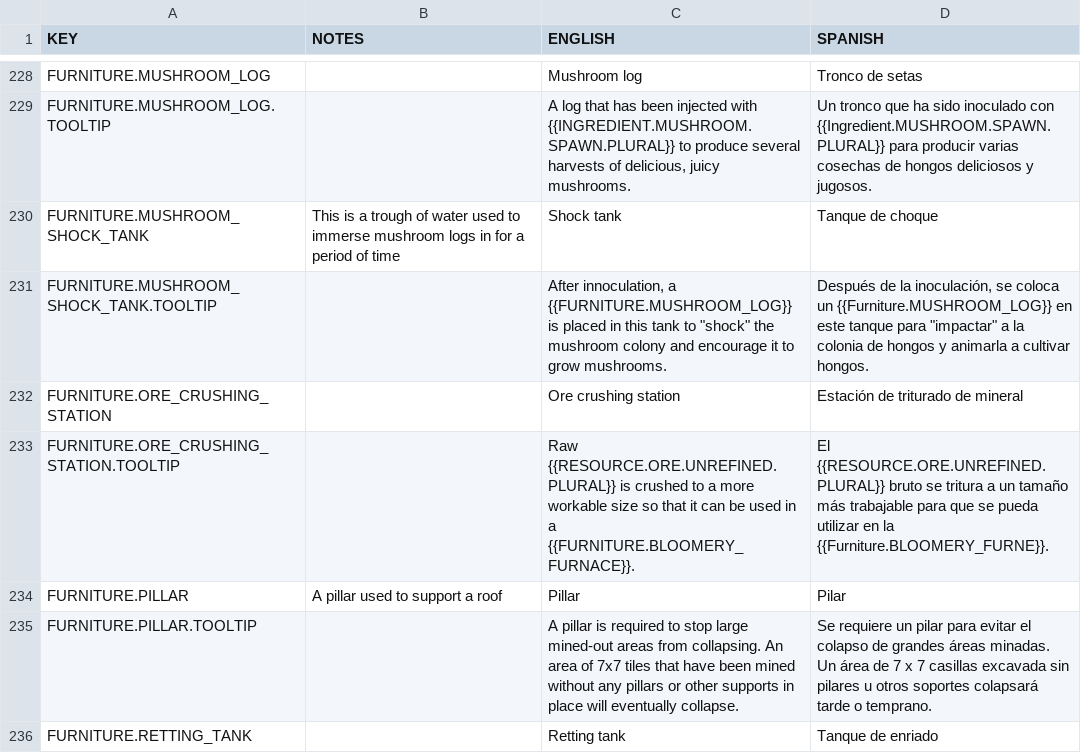
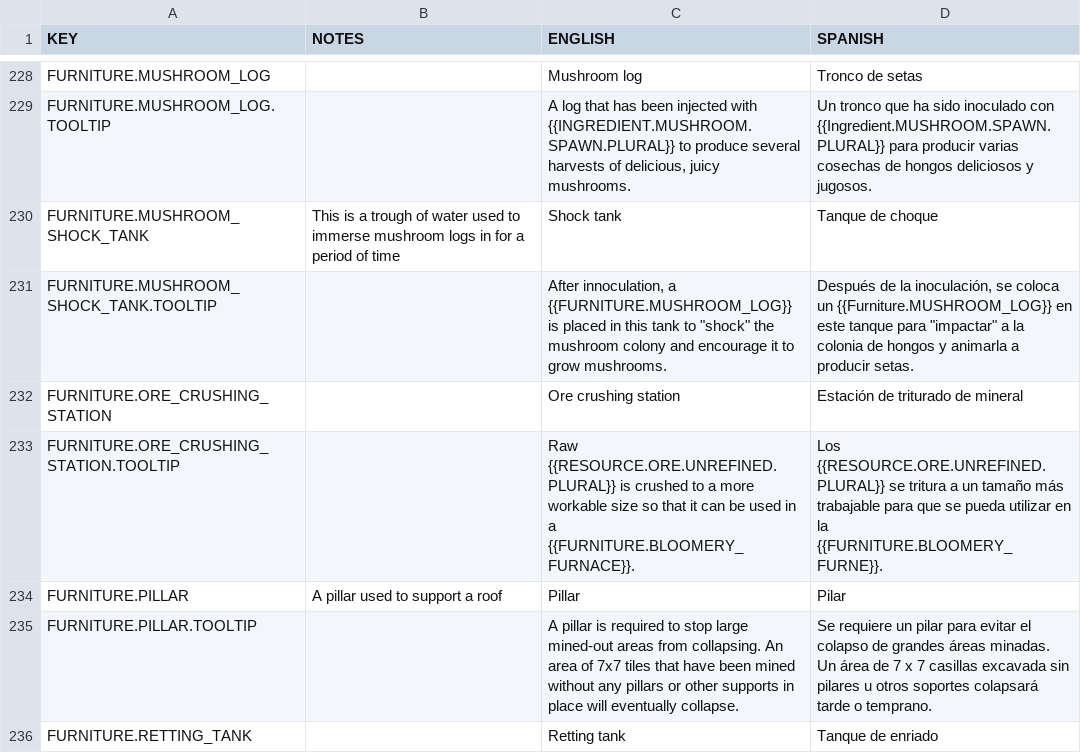
Before and after one commit to AndyDL24/King-under-the-Mountain-Community-Translations, a CSV file: translations/spanish.csv, drawn as a sheet; only a part is shown, gaps mark what is left out; the diff covers the shown part only.

Commit message:
Improvements to Spanish translation (thanks Harlmorl)

```diff
--- a/translations/spanish.csv
+++ b/translations/spanish.csv
@@ -230,5 +230,5 @@ FURNITURE.MUSHROOM_LOG.TOOLTIP,,"A log that has been injected with {{INGREDIENT.
 FURNITURE.MUSHROOM_SHOCK_TANK,This is a trough of water used to immerse mushroom logs in for a period of time,Shock tank,Tanque de choque
-FURNITURE.MUSHROOM_SHOCK_TANK.TOOLTIP,,"After innoculation, a {{FURNITURE.MUSHROOM_LOG}} is placed in this tank to ""shock"" the mushroom colony and encourage it to grow mushrooms.","Después de la inoculación, se coloca un {{Furniture.MUSHROOM_LOG}} en este tanque para ""impactar"" a la colonia de hongos y animarla a cultivar hongos."
+FURNITURE.MUSHROOM_SHOCK_TANK.TOOLTIP,,"After innoculation, a {{FURNITURE.MUSHROOM_LOG}} is placed in this tank to ""shock"" the mushroom colony and encourage it to grow mushrooms.","Después de la inoculación, se coloca un {{Furniture.MUSHROOM_LOG}} en este tanque para ""impactar"" a la colonia de hongos y animarla a producir setas."
 FURNITURE.ORE_CRUSHING_STATION,,Ore crushing station,Estación de triturado de mineral
-FURNITURE.ORE_CRUSHING_STATION.TOOLTIP,,Raw {{RESOURCE.ORE.UNREFINED.PLURAL}} is crushed to a more workable size so that it can be used in a {{FURNITURE.BLOOMERY_FURNACE}}.,El {{RESOURCE.ORE.UNREFINED.PLURAL}} bruto se tritura a un tamaño más trabajable para que se pueda utilizar en la {{Furniture.BLOOMERY_FURNE}}.
+FURNITURE.ORE_CRUSHING_STATION.TOOLTIP,,Raw {{RESOURCE.ORE.UNREFINED.PLURAL}} is crushed to a more workable size so that it can be used in a {{FURNITURE.BLOOMERY_FURNACE}}.,Los {{RESOURCE.ORE.UNREFINED.PLURAL}} se tritura a un tamaño más trabajable para que se pueda utilizar en la {{FURNITURE.BLOOMERY_FURNE}}.
 FURNITURE.PILLAR,A pillar used to support a roof,Pillar,Pilar
```
Also changed, not shown: 30 edited cells elsewhere in this file.
